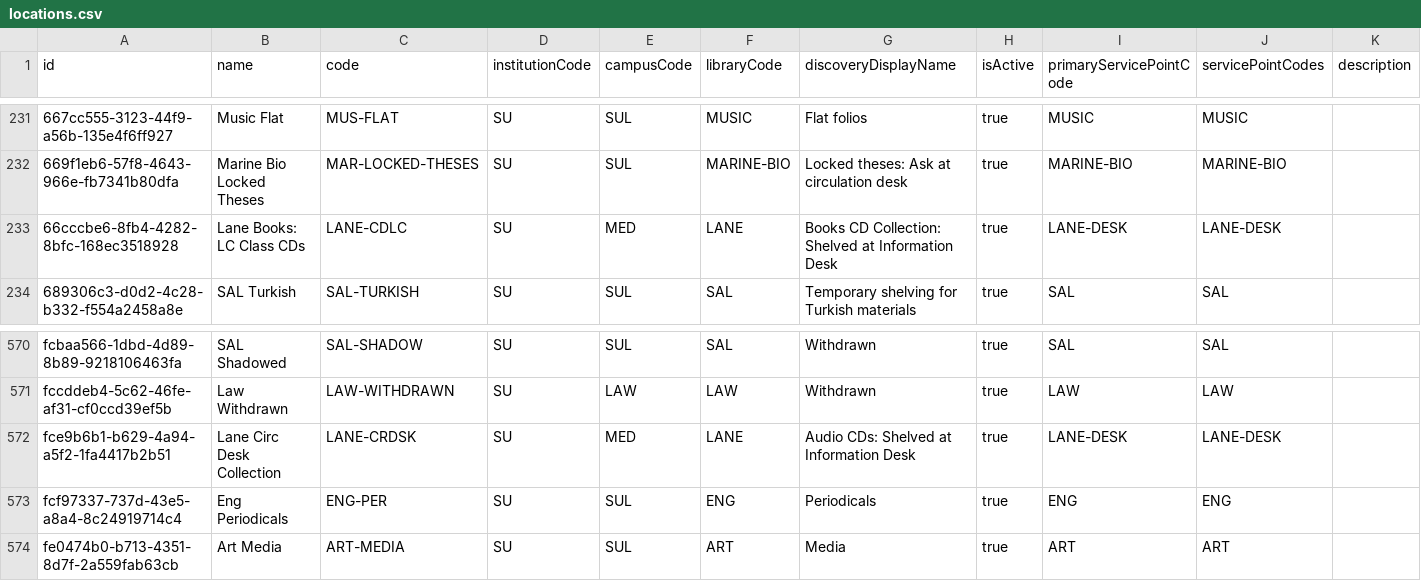
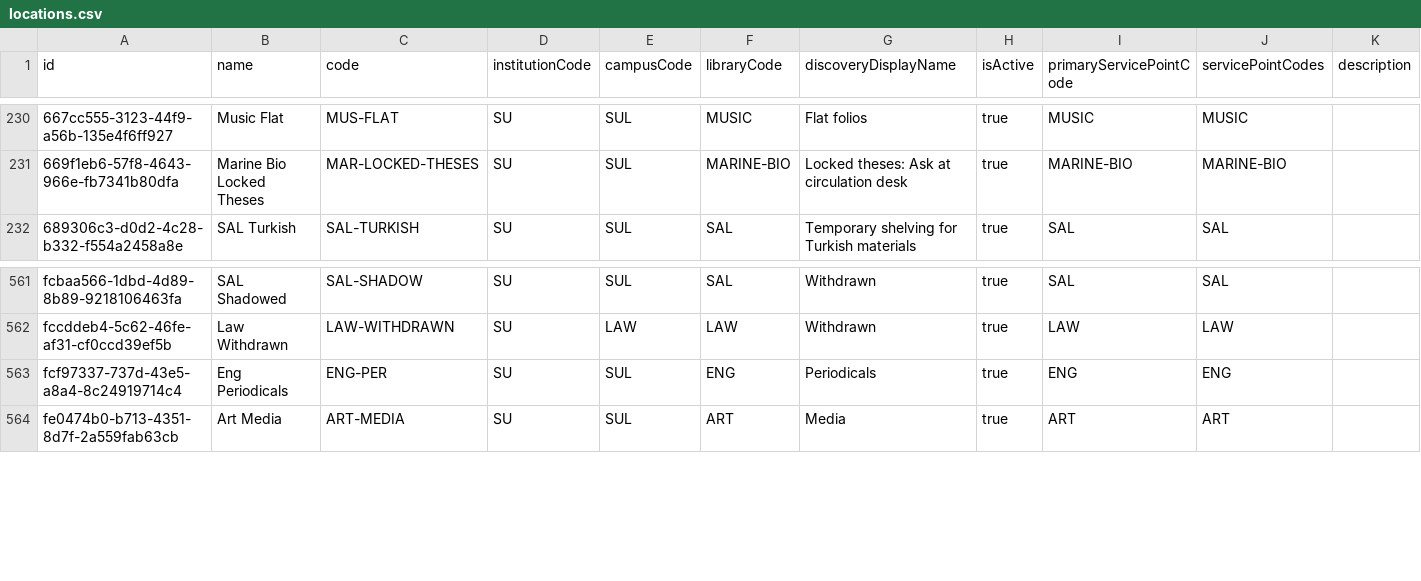
Before and after one commit to sul-dlss/SearchWorks, a CSV file: config/folio/locations.csv, drawn as a sheet; only a part is shown, gaps mark what is left out; rows hold the shown columns only; the diff covers the shown part only; the diff names each change by its address in the sheet, - before the commit and + after, or states it on an @@ line.

```diff
--- a/config/folio/locations.csv
+++ b/config/folio/locations.csv
-row 233: 66cccbe6-8fb4-4282-8bfc-168ec3518928 | Lane Books: LC Class CDs | LANE-CDLC | SU | MED | LANE | Books CD Collection: Shelved at Information Desk | true | LANE-DESK | LANE-DESK
-row 572: fce9b6b1-b629-4a94-a5f2-1fa4417b2b51 | Lane Circ Desk Collection | LANE-CRDSK | SU | MED | LANE | Audio CDs: Shelved at Information Desk | true | LANE-DESK | LANE-DESK
```
Also changed, not shown: 8 removed rows elsewhere in this file, config/folio/circulation_rules.csv, 2 other files.
